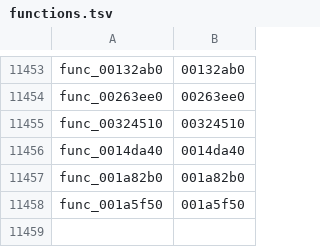
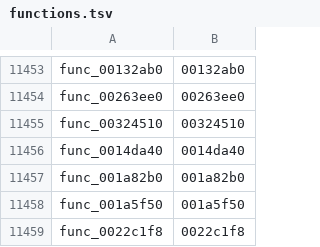
Before and after one commit to zcroker/kh2, a TSV file: functions.tsv, drawn as a sheet; only a part is shown, gaps mark what is left out.

```diff
--- a/functions.tsv
+++ b/functions.tsv
@@ -11458 +11458,2 @@ func_001a82b0	001a82b0
 func_001a5f50	001a5f50
+func_0022c1f8	0022c1f8
```
Also changed, not shown: 1 other file.
